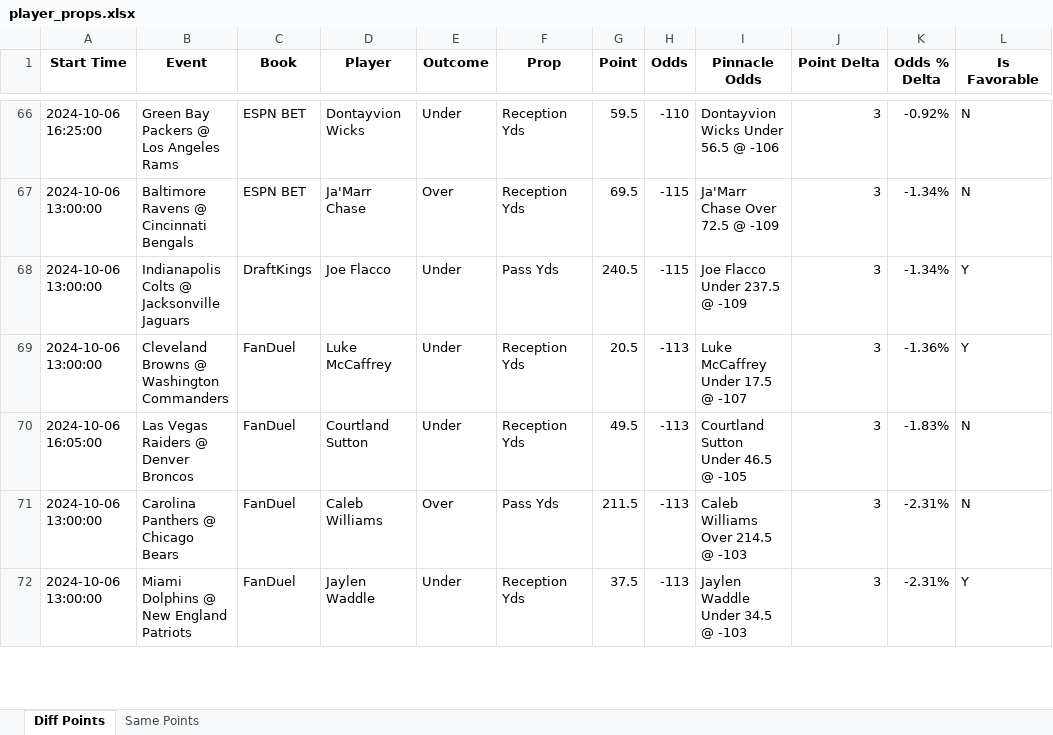
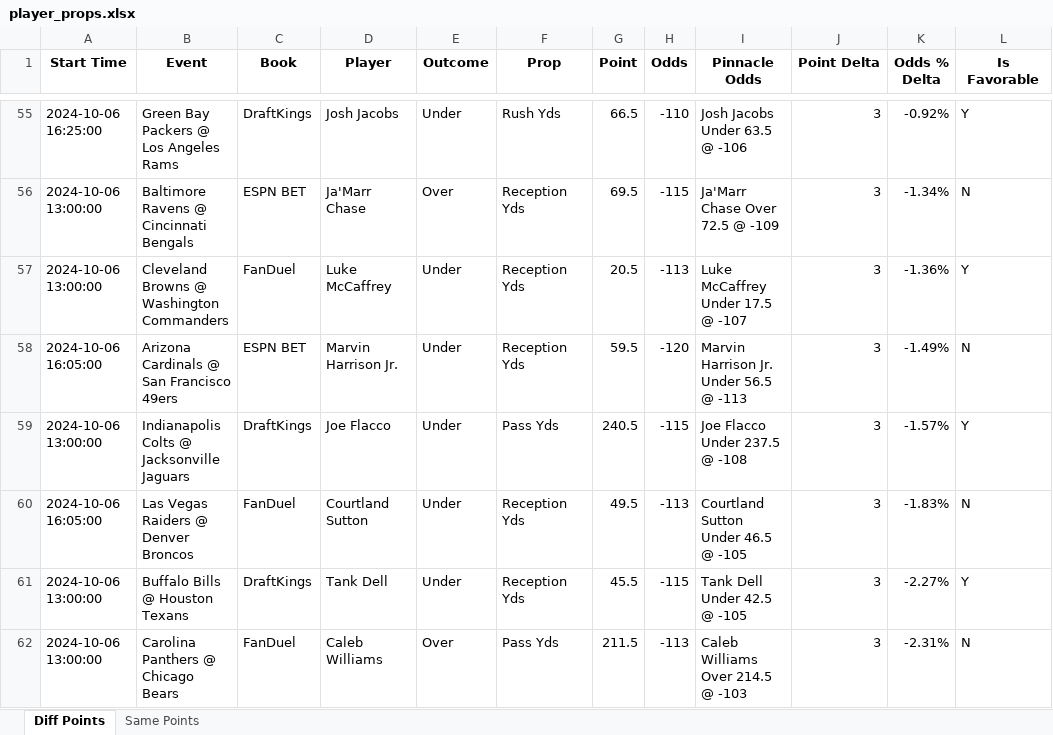
Before and after one commit to rahulShahCode/player-props-scraper, an Excel workbook: player_props.xlsx, sheet Diff Points, drawn as a sheet; only a part is shown, gaps mark what is left out; values as stored, in another font and other column widths than the file's, no borders; removed rows and columns are numbered as before the commit, all else as after; the diff covers the shown part only; the diff names each change by its address in the sheet, - before the commit and + after, or states it on an @@ line.

```diff
--- a/player_props.xlsx (sheet Diff Points)
+++ b/player_props.xlsx (sheet Diff Points)
-C55 (Book): ESPN BET
+C55 (Book): DraftKings
-D55 (Player): Dontayvion Wicks
+D55 (Player): Josh Jacobs
-F55 (Prop): Reception Yds
+F55 (Prop): Rush Yds
-G55 (Point): 59.5
+G55 (Point): 66.5
-I55 (Pinnacle Odds): Dontayvion Wicks Under 56.5 @ -106
+I55 (Pinnacle Odds): Josh Jacobs Under 63.5 @ -106
-L55 (Is Favorable): N
+L55 (Is Favorable): Y
-row 68: 2024-10-06 13:00:00 | Indianapolis Colts @ Jacksonville Jaguars | DraftKings | Joe Flacco | Under | Pass Yds | 240.5 | -115 | Joe Flacco Under 237.5 @ -109 | 3 | -1.34% | Y
+row 58: 2024-10-06 16:05:00 | Arizona Cardinals @ San Francisco 49ers | ESPN BET | Marvin Harrison Jr. | Under | Reception Yds | 59.5 | -120 | Marvin Harrison Jr. Under 56.5 @ -113 | 3 | -1.49% | N
+row 59: 2024-10-06 13:00:00 | Indianapolis Colts @ Jacksonville Jaguars | DraftKings | Joe Flacco | Under | Pass Yds | 240.5 | -115 | Joe Flacco Under 237.5 @ -108 | 3 | -1.57% | Y
+row 61: 2024-10-06 13:00:00 | Buffalo Bills @ Houston Texans | DraftKings | Tank Dell | Under | Reception Yds | 45.5 | -115 | Tank Dell Under 42.5 @ -105 | 3 | -2.27% | Y
-row 72: 2024-10-06 13:00:00 | Miami Dolphins @ New England Patriots | FanDuel | Jaylen Waddle | Under | Reception Yds | 37.5 | -113 | Jaylen Waddle Under 34.5 @ -103 | 3 | -2.31% | Y
```
Also changed, not shown: 50 added rows, 81 removed rows and 110 edited cells elsewhere in this sheet, sheet Same Points, 2 other files.
